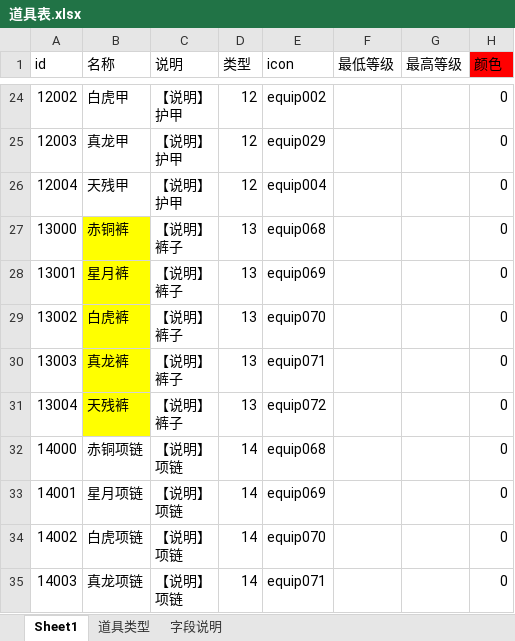
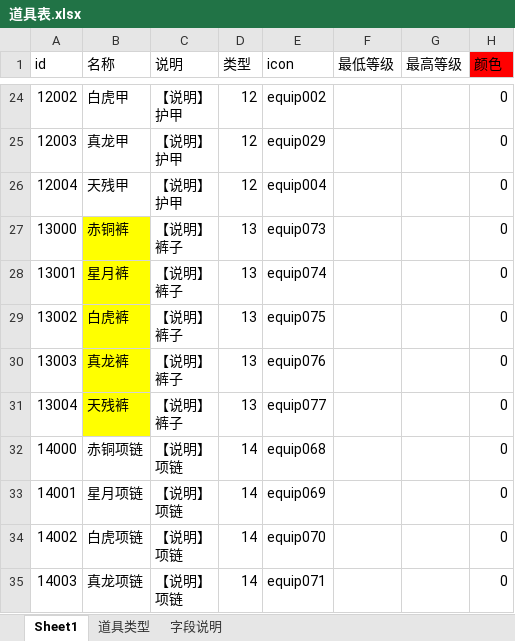
Before and after one commit to Klanly/BWM, an Excel workbook: doc/table/道具表.xlsx, sheet Sheet1, drawn as a sheet; only a part is shown, gaps mark what is left out; values as stored, in another font and other column widths than the file's, no borders; the diff names each change by its address in the sheet, - before the commit and + after, or states it on an @@ line.

Commit message:
道具表中添加装备图标

```diff
--- a/doc/table/道具表.xlsx (sheet Sheet1)
+++ b/doc/table/道具表.xlsx (sheet Sheet1)
-E27 (icon): equip068
+E27 (icon): equip073
-E28 (icon): equip069
+E28 (icon): equip074
-E29 (icon): equip070
+E29 (icon): equip075
-E30 (icon): equip071
+E30 (icon): equip076
-E31 (icon): equip072
+E31 (icon): equip077
```
